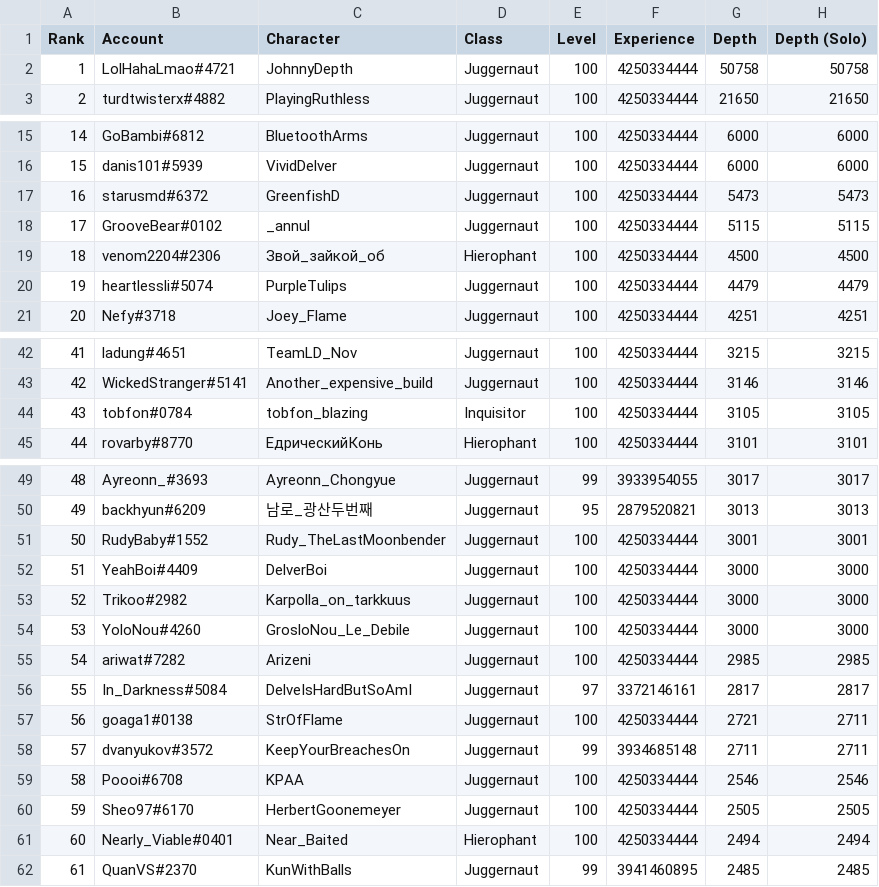
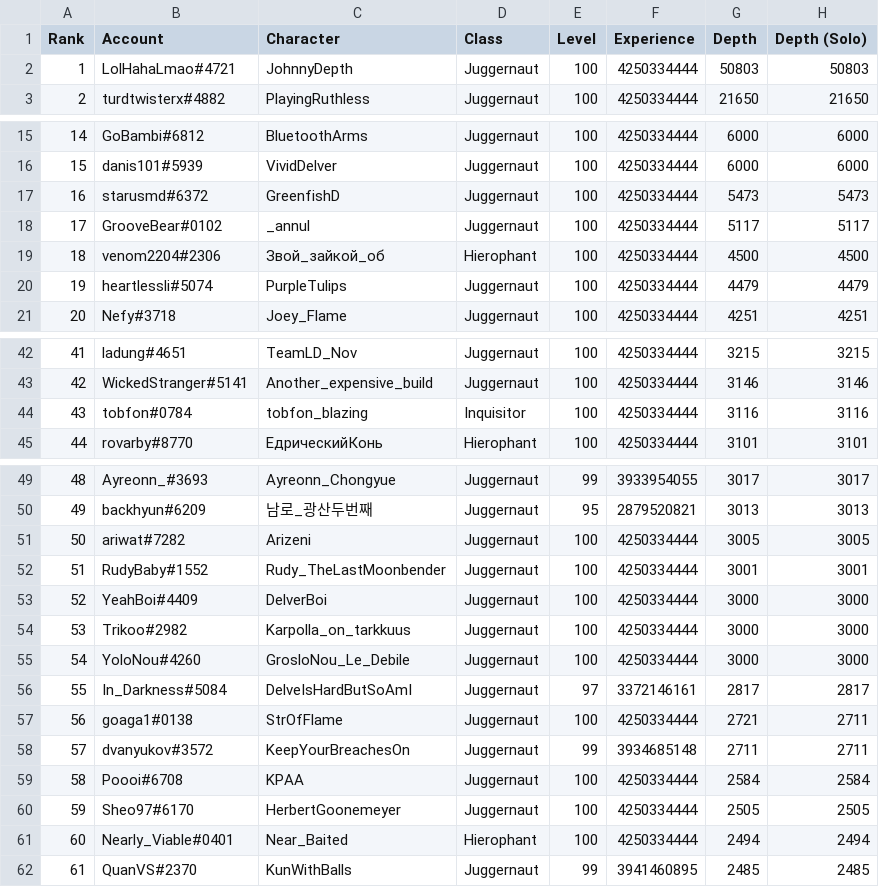
Before and after one commit to danis101/poe-ladder, a TSV file: data/keepers-delve.tsv, drawn as a sheet; only a part is shown, gaps mark what is left out.

```diff
--- a/data/keepers-delve.tsv
+++ b/data/keepers-delve.tsv
@@ -1,3 +1,3 @@
 Rank	Account	Character	Class	Level	Experience	Depth	Depth (Solo)
-1	LolHahaLmao#4721	JohnnyDepth	Juggernaut	100	4250334444	50758	50758
+1	LolHahaLmao#4721	JohnnyDepth	Juggernaut	100	4250334444	50803	50803
 2	turdtwisterx#4882	PlayingRuthless	Juggernaut	100	4250334444	21650	21650
@@ -17,3 +17,3 @@ Rank	Account	Character	Class	Level	Experience	Depth	Depth (Solo)
 16	starusmd#6372	GreenfishD	Juggernaut	100	4250334444	5473	5473
-17	GrooveBear#0102	_annul	Juggernaut	100	4250334444	5115	5115
+17	GrooveBear#0102	_annul	Juggernaut	100	4250334444	5117	5117
 18	venom2204#2306	Звой_зайкой_об	Hierophant	100	4250334444	4500	4500
@@ -43,3 +43,3 @@ Rank	Account	Character	Class	Level	Experience	Depth	Depth (Solo)
 42	WickedStranger#5141	Another_expensive_build	Juggernaut	100	4250334444	3146	3146
-43	tobfon#0784	tobfon_blazing	Inquisitor	100	4250334444	3105	3105
+43	tobfon#0784	tobfon_blazing	Inquisitor	100	4250334444	3116	3116
 44	rovarby#8770	ЕдрическийКонь	Hierophant	100	4250334444	3101	3101
@@ -50,7 +50,7 @@ Rank	Account	Character	Class	Level	Experience	Depth	Depth (Solo)
 49	backhyun#6209	남로_광산두번째	Juggernaut	95	2879520821	3013	3013
-50	RudyBaby#1552	Rudy_TheLastMoonbender	Juggernaut	100	4250334444	3001	3001
-51	YeahBoi#4409	DelverBoi	Juggernaut	100	4250334444	3000	3000
-52	Trikoo#2982	Karpolla_on_tarkkuus	Juggernaut	100	4250334444	3000	3000
-53	YoloNou#4260	GrosloNou_Le_Debile	Juggernaut	100	4250334444	3000	3000
-54	ariwat#7282	Arizeni	Juggernaut	100	4250334444	2985	2985
+50	ariwat#7282	Arizeni	Juggernaut	100	4250334444	3005	3005
+51	RudyBaby#1552	Rudy_TheLastMoonbender	Juggernaut	100	4250334444	3001	3001
+52	YeahBoi#4409	DelverBoi	Juggernaut	100	4250334444	3000	3000
+53	Trikoo#2982	Karpolla_on_tarkkuus	Juggernaut	100	4250334444	3000	3000
+54	YoloNou#4260	GrosloNou_Le_Debile	Juggernaut	100	4250334444	3000	3000
 55	In_Darkness#5084	DelveIsHardButSoAmI	Juggernaut	97	3372146161	2817	2817
@@ -58,3 +58,3 @@ Rank	Account	Character	Class	Level	Experience	Depth	Depth (Solo)
 57	dvanyukov#3572	KeepYourBreachesOn	Juggernaut	99	3934685148	2711	2711
-58	Poooi#6708	KPAA	Juggernaut	100	4250334444	2546	2546
+58	Poooi#6708	KPAA	Juggernaut	100	4250334444	2584	2584
 59	Sheo97#6170	HerbertGoonemeyer	Juggernaut	100	4250334444	2505	2505
```
